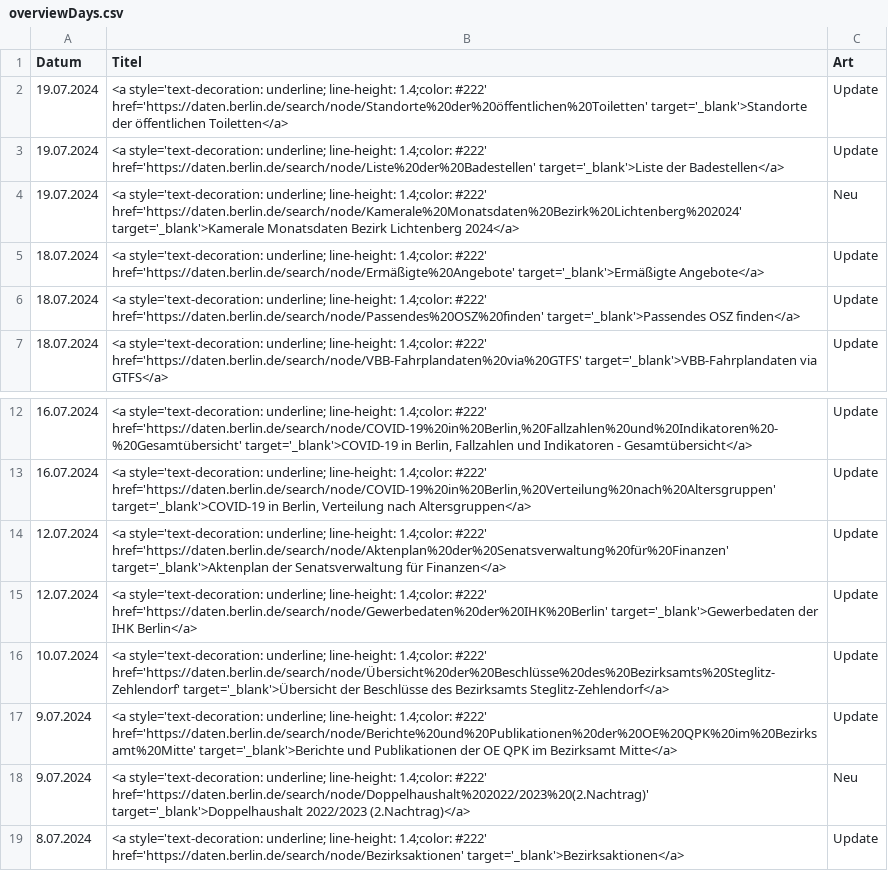
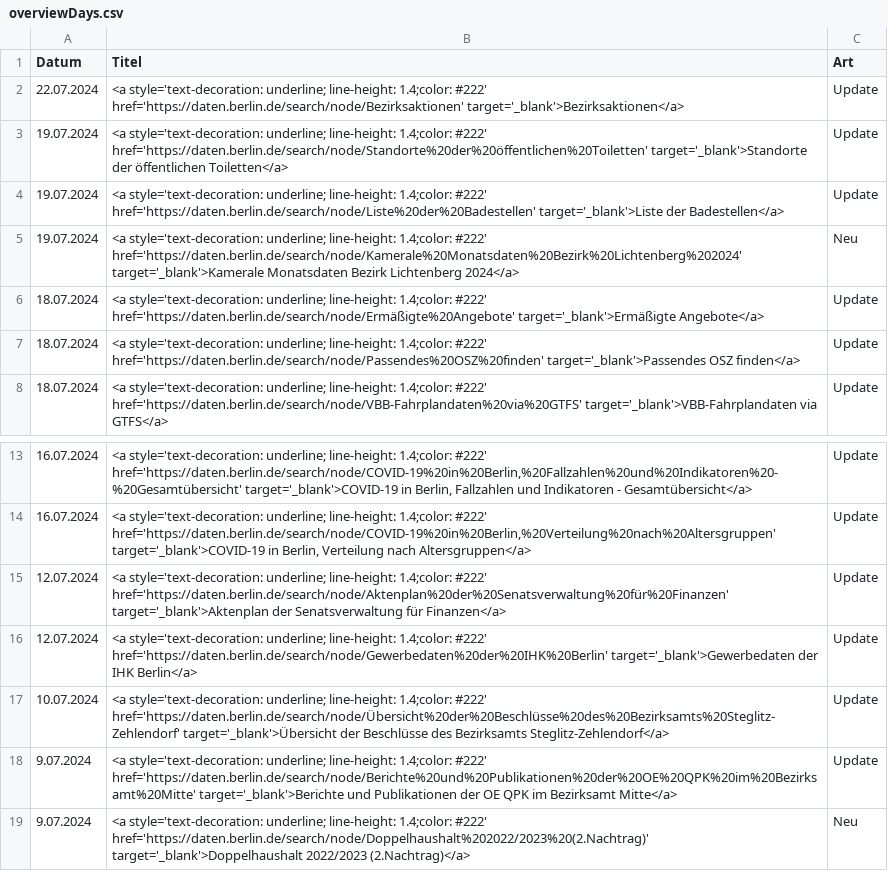
Before and after one commit to technologiestiftung/odis-opendata-vis, a CSV file: data/overviewDays.csv, drawn as a sheet; only a part is shown, gaps mark what is left out; removed rows and columns are numbered as before the commit, all else as after; the diff names each change by its address in the sheet, - before the commit and + after, or states it on an @@ line.

```diff
--- a/data/overviewDays.csv
+++ b/data/overviewDays.csv
+row 2: 22.07.2024 | <a style='text-decoration: underline; line-height: 1.4;color: #222' href='https://daten.berlin.de/search/node/Bezirksaktionen' target='_blank'>Bezirksaktionen</a> | Update
-row 19: 8.07.2024 | <a style='text-decoration: underline; line-height: 1.4;color: #222' href='https://daten.berlin.de/search/node/Bezirksaktionen' target='_blank'>Bezirksaktionen</a> | Update
```
Also changed, not shown: 1 other file.
